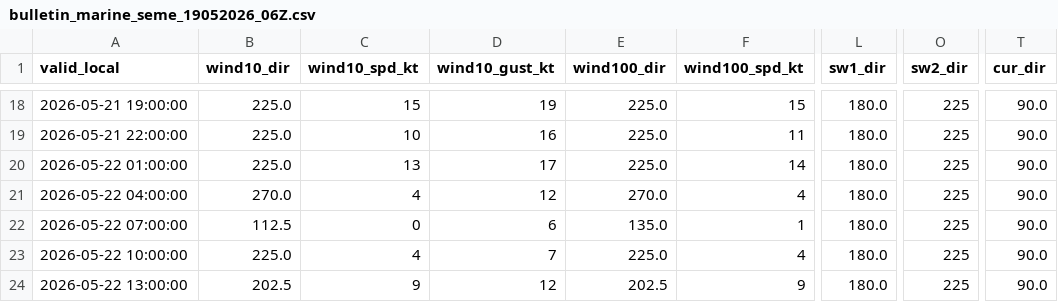
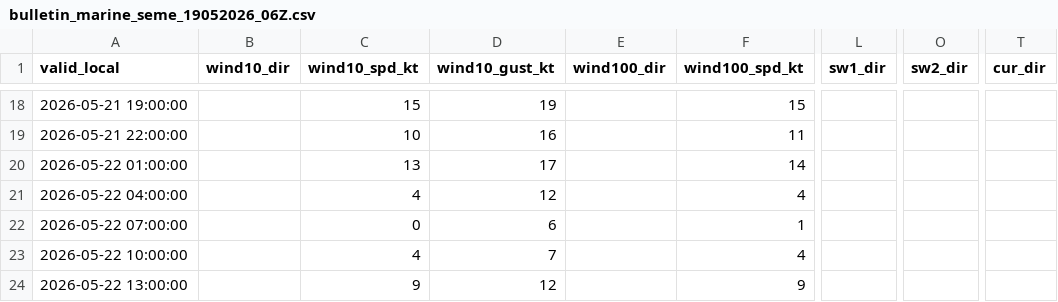
Before and after one commit to DianeLaourou/Ecmwf_open_data-point-based-forecast, a CSV file: bulletin_marine_seme_19052026_06Z.csv, drawn as a sheet; only a part is shown, gaps mark what is left out; the diff covers the shown part only; the diff names each change by its address in the sheet, - before the commit and + after, or states it on an @@ line.

```diff
--- a/bulletin_marine_seme_19052026_06Z.csv
+++ b/bulletin_marine_seme_19052026_06Z.csv
-B18:B20 (wind10_dir): 225.0
+B18:B20 (wind10_dir): (empty)
-E18:E20 (wind100_dir): 225.0
+E18:E20 (wind100_dir): (empty)
-L18:L24 (sw1_dir): 180.0
+L18:L24 (sw1_dir): (empty)
-O18:O24 (sw2_dir): 225
+O18:O24 (sw2_dir): (empty)
-T18:T24 (cur_dir): 90.0
+T18:T24 (cur_dir): (empty)
-B21 (wind10_dir): 270.0
+B21 (wind10_dir): (empty)
-E21 (wind100_dir): 270.0
+E21 (wind100_dir): (empty)
-B22 (wind10_dir): 112.5
+B22 (wind10_dir): (empty)
-E22 (wind100_dir): 135.0
+E22 (wind100_dir): (empty)
-B23 (wind10_dir): 225.0
+B23 (wind10_dir): (empty)
-E23 (wind100_dir): 225.0
+E23 (wind100_dir): (empty)
-B24 (wind10_dir): 202.5
+B24 (wind10_dir): (empty)
-E24 (wind100_dir): 202.5
+E24 (wind100_dir): (empty)
```
Also changed, not shown: 80 edited cells elsewhere in this file, 1 other file.
